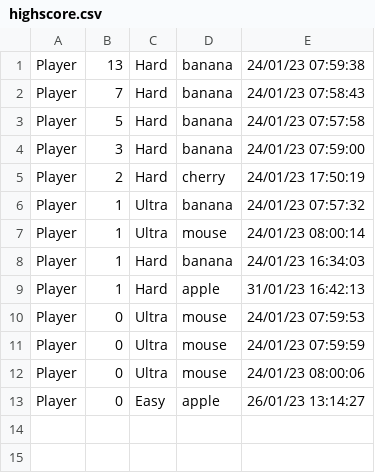
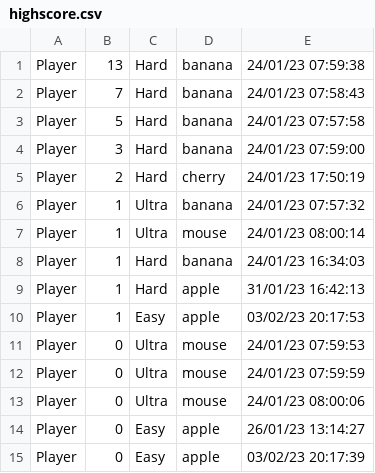
Before and after one commit to minhnguyen1312/ProjectSnakeAI, a CSV file: src/Game/highscore.csv, drawn as a sheet; the diff names each change by its address in the sheet, - before the commit and + after, or states it on an @@ line.

```diff
--- a/src/Game/highscore.csv
+++ b/src/Game/highscore.csv
+row 10: Player | 1 | Easy | apple | 03/02/23 20:17:53
+row 15: Player | 0 | Easy | apple | 03/02/23 20:17:39
```
Also changed, not shown: logs/multiscoreboard.csv, out/production/ProjectSnakeAI/Game/highscore.csv, 31 other files.
